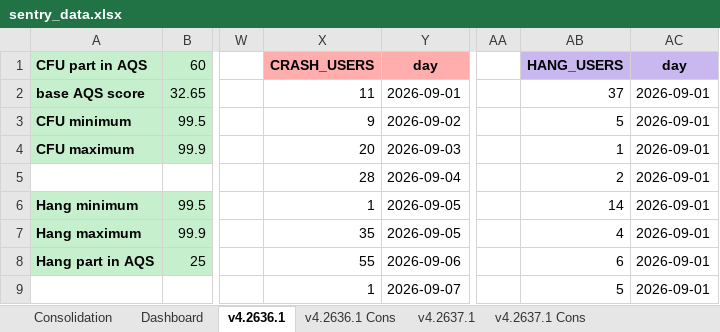
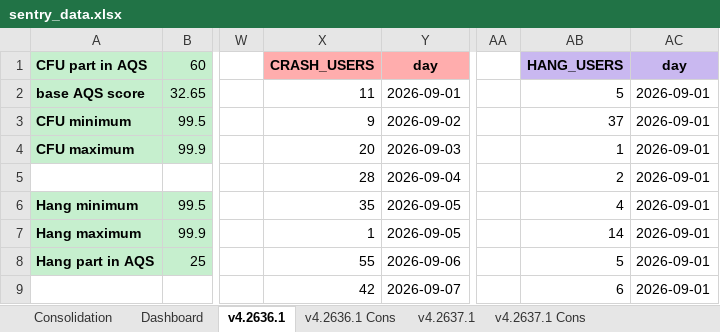
Before and after one commit to shilpa-bansal0401/rider-app-ios-reliability-dashboard, an Excel workbook: consolidation_report/sentry_data.xlsx, sheet v4.2636.1, drawn as a sheet; only a part is shown, gaps mark what is left out; values as stored, in another font and other column widths than the file's, no borders; the diff covers the shown part only; the diff names each change by its address in the sheet, - before the commit and + after, or states it on an @@ line.

Commit message:
Update report as hang is not fetched correctly on server

```diff
--- a/consolidation_report/sentry_data.xlsx (sheet v4.2636.1)
+++ b/consolidation_report/sentry_data.xlsx (sheet v4.2636.1)
-AB2 (HANG_USERS): 37
+AB2 (HANG_USERS): 5
-AB3 (HANG_USERS): 5
+AB3 (HANG_USERS): 37
-X6 (CRASH_USERS): 1
+X6 (CRASH_USERS): 35
-AB6 (HANG_USERS): 14
+AB6 (HANG_USERS): 4
-X7 (CRASH_USERS): 35
+X7 (CRASH_USERS): 1
-AB7 (HANG_USERS): 4
+AB7 (HANG_USERS): 14
-AB8 (HANG_USERS): 6
+AB8 (HANG_USERS): 5
-X9 (CRASH_USERS): 1
+X9 (CRASH_USERS): 42
-AB9 (HANG_USERS): 5
+AB9 (HANG_USERS): 6
```
Also changed, not shown: other rows of this sheet, sheet Dashboard, sheet v4.2637.1, sheet Consolidation, hidden cells, 2 other files.
